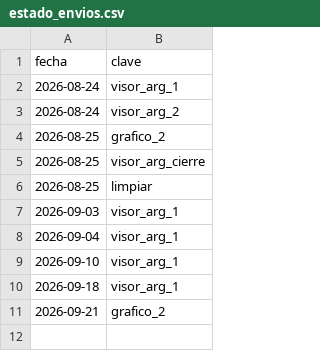
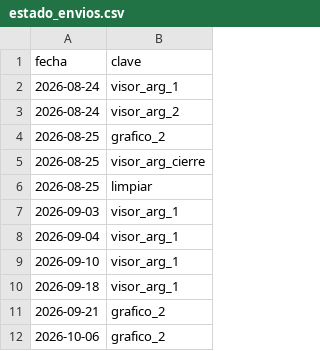
Before and after one commit to Inversiones0101/monitor-a3, a CSV file: estado_envios.csv, drawn as a sheet; the diff names each change by its address in the sheet, - before the commit and + after, or states it on an @@ line.

```diff
--- a/estado_envios.csv
+++ b/estado_envios.csv
+row 12: 2026-10-06 | grafico_2
```
Also changed, not shown: datos_al30.csv, 1 other file.
